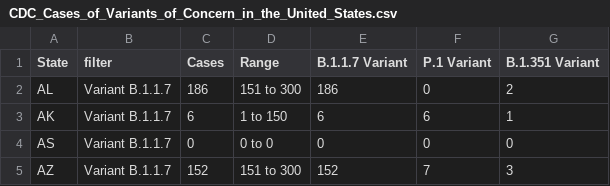
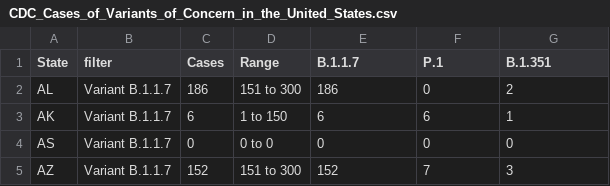
Before and after one commit to MBux/COVAQA, a CSV file: data/CDC_Cases_of_Variants_of_Concern_in_the_United_States.csv, drawn as a sheet; only a part is shown.

Commit message:
Add new data representation for variant types, new formatted dataset, new functionality to variant chart and general formatting

```diff
--- a/data/CDC_Cases_of_Variants_of_Concern_in_the_United_States.csv
+++ b/data/CDC_Cases_of_Variants_of_Concern_in_the_United_States.csv
@@ -1,2 +1,2 @@
-State,filter,Cases,Range,"B.1.1.7 Variant ","P.1 Variant ","B.1.351 Variant "
+State,filter,Cases,Range,"B.1.1.7","P.1","B.1.351"
 AL,Variant B.1.1.7,186,151 to 300,186,0,2
```
Also changed, not shown: 2 other files.
